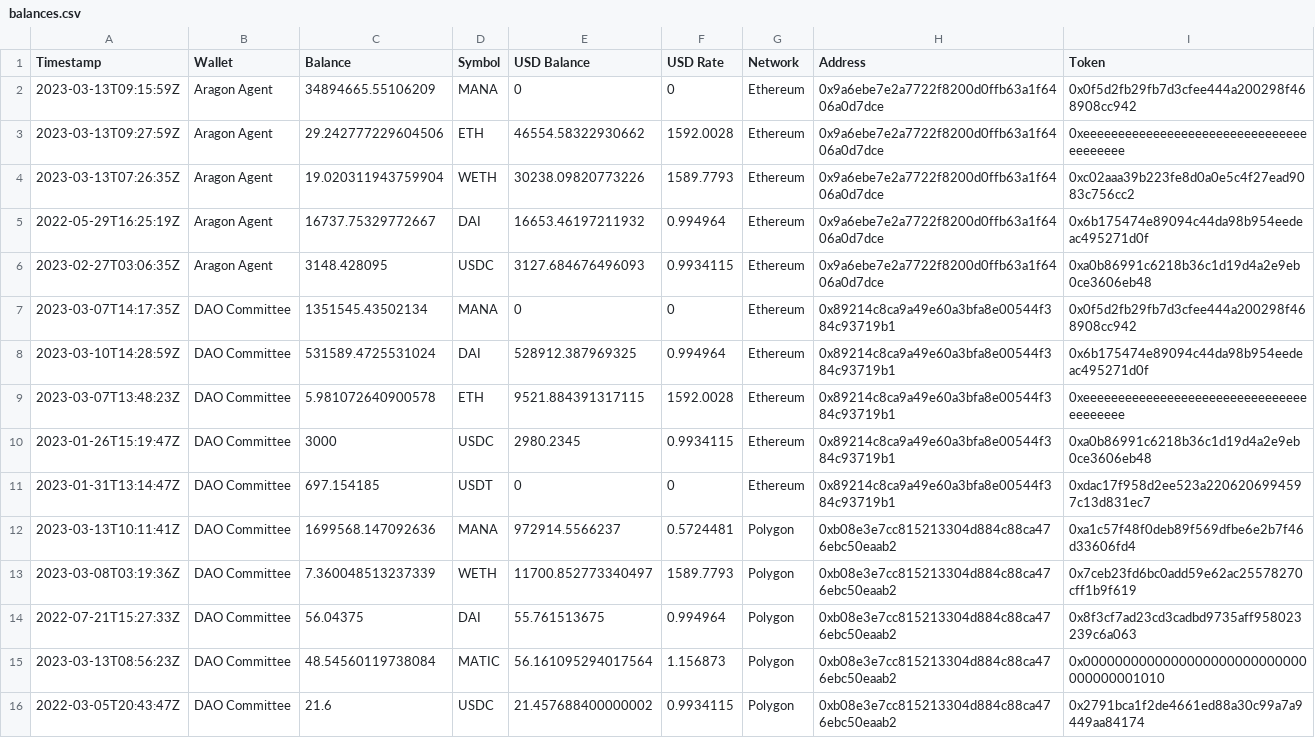
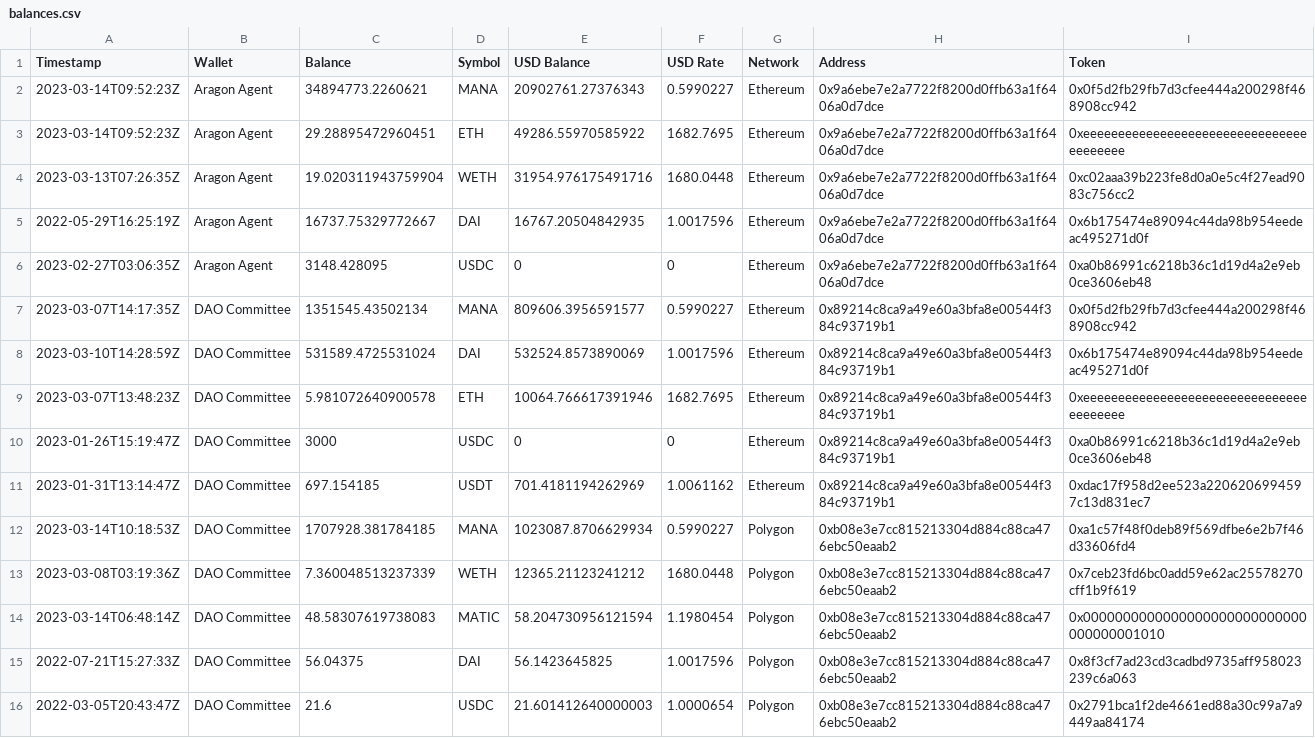
Before and after one commit to 1emu/transparency, a CSV file: balances.csv, drawn as a sheet.

```diff
--- a/balances.csv
+++ b/balances.csv
@@ -1,16 +1,16 @@
 Timestamp,Wallet,Balance,Symbol,USD Balance,USD Rate,Network,Address,Token
-2023-03-13T09:15:59Z,Aragon Agent,34894665.55106209,MANA,0,0,Ethereum,0x9a6ebe7e2a7722f8200d0ffb63a1f6406a0d7dce,0x0f5d2fb29fb7d3cfee444a200298f468908cc942
-2023-03-13T09:27:59Z,Aragon Agent,29.242777229604506,ETH,46554.58322930662,1592.0028,Ethereum,0x9a6ebe7e2a7722f8200d0ffb63a1f6406a0d7dce,0xeeeeeeeeeeeeeeeeeeeeeeeeeeeeeeeeeeeeeeee
-2023-03-13T07:26:35Z,Aragon Agent,19.020311943759904,WETH,30238.09820773226,1589.7793,Ethereum,0x9a6ebe7e2a7722f8200d0ffb63a1f6406a0d7dce,0xc02aaa39b223fe8d0a0e5c4f27ead9083c756cc2
-2022-05-29T16:25:19Z,Aragon Agent,16737.75329772667,DAI,16653.46197211932,0.994964,Ethereum,0x9a6ebe7e2a7722f8200d0ffb63a1f6406a0d7dce,0x6b175474e89094c44da98b954eedeac495271d0f
-2023-02-27T03:06:35Z,Aragon Agent,3148.428095,USDC,3127.684676496093,0.9934115,Ethereum,0x9a6ebe7e2a7722f8200d0ffb63a1f6406a0d7dce,0xa0b86991c6218b36c1d19d4a2e9eb0ce3606eb48
-2023-03-07T14:17:35Z,DAO Committee,1351545.43502134,MANA,0,0,Ethereum,0x89214c8ca9a49e60a3bfa8e00544f384c93719b1,0x0f5d2fb29fb7d3cfee444a200298f468908cc942
-2023-03-10T14:28:59Z,DAO Committee,531589.4725531024,DAI,528912.387969325,0.994964,Ethereum,0x89214c8ca9a49e60a3bfa8e00544f384c93719b1,0x6b175474e89094c44da98b954eedeac495271d0f
-2023-03-07T13:48:23Z,DAO Committee,5.981072640900578,ETH,9521.884391317115,1592.0028,Ethereum,0x89214c8ca9a49e60a3bfa8e00544f384c93719b1,0xeeeeeeeeeeeeeeeeeeeeeeeeeeeeeeeeeeeeeeee
-2023-01-26T15:19:47Z,DAO Committee,3000,USDC,2980.2345,0.9934115,Ethereum,0x89214c8ca9a49e60a3bfa8e00544f384c93719b1,0xa0b86991c6218b36c1d19d4a2e9eb0ce3606eb48
-2023-01-31T13:14:47Z,DAO Committee,697.154185,USDT,0,0,Ethereum,0x89214c8ca9a49e60a3bfa8e00544f384c93719b1,0xdac17f958d2ee523a2206206994597c13d831ec7
-2023-03-13T10:11:41Z,DAO Committee,1699568.147092636,MANA,972914.5566237,0.5724481,Polygon,0xb08e3e7cc815213304d884c88ca476ebc50eaab2,0xa1c57f48f0deb89f569dfbe6e2b7f46d33606fd4
-2023-03-08T03:19:36Z,DAO Committee,7.360048513237339,WETH,11700.852773340497,1589.7793,Polygon,0xb08e3e7cc815213304d884c88ca476ebc50eaab2,0x7ceb23fd6bc0add59e62ac25578270cff1b9f619
-2022-07-21T15:27:33Z,DAO Committee,56.04375,DAI,55.761513675,0.994964,Polygon,0xb08e3e7cc815213304d884c88ca476ebc50eaab2,0x8f3cf7ad23cd3cadbd9735aff958023239c6a063
-2023-03-13T08:56:23Z,DAO Committee,48.54560119738084,MATIC,56.161095294017564,1.156873,Polygon,0xb08e3e7cc815213304d884c88ca476ebc50eaab2,0x0000000000000000000000000000000000001010
-2022-03-05T20:43:47Z,DAO Committee,21.6,USDC,21.457688400000002,0.9934115,Polygon,0xb08e3e7cc815213304d884c88ca476ebc50eaab2,0x2791bca1f2de4661ed88a30c99a7a9449aa84174
+2023-03-14T09:52:23Z,Aragon Agent,34894773.2260621,MANA,20902761.27376343,0.5990227,Ethereum,0x9a6ebe7e2a7722f8200d0ffb63a1f6406a0d7dce,0x0f5d2fb29fb7d3cfee444a200298f468908cc942
+2023-03-14T09:52:23Z,Aragon Agent,29.28895472960451,ETH,49286.55970585922,1682.7695,Ethereum,0x9a6ebe7e2a7722f8200d0ffb63a1f6406a0d7dce,0xeeeeeeeeeeeeeeeeeeeeeeeeeeeeeeeeeeeeeeee
+2023-03-13T07:26:35Z,Aragon Agent,19.020311943759904,WETH,31954.976175491716,1680.0448,Ethereum,0x9a6ebe7e2a7722f8200d0ffb63a1f6406a0d7dce,0xc02aaa39b223fe8d0a0e5c4f27ead9083c756cc2
+2022-05-29T16:25:19Z,Aragon Agent,16737.75329772667,DAI,16767.20504842935,1.0017596,Ethereum,0x9a6ebe7e2a7722f8200d0ffb63a1f6406a0d7dce,0x6b175474e89094c44da98b954eedeac495271d0f
+2023-02-27T03:06:35Z,Aragon Agent,3148.428095,USDC,0,0,Ethereum,0x9a6ebe7e2a7722f8200d0ffb63a1f6406a0d7dce,0xa0b86991c6218b36c1d19d4a2e9eb0ce3606eb48
+2023-03-07T14:17:35Z,DAO Committee,1351545.43502134,MANA,809606.3956591577,0.5990227,Ethereum,0x89214c8ca9a49e60a3bfa8e00544f384c93719b1,0x0f5d2fb29fb7d3cfee444a200298f468908cc942
+2023-03-10T14:28:59Z,DAO Committee,531589.4725531024,DAI,532524.8573890069,1.0017596,Ethereum,0x89214c8ca9a49e60a3bfa8e00544f384c93719b1,0x6b175474e89094c44da98b954eedeac495271d0f
+2023-03-07T13:48:23Z,DAO Committee,5.981072640900578,ETH,10064.766617391946,1682.7695,Ethereum,0x89214c8ca9a49e60a3bfa8e00544f384c93719b1,0xeeeeeeeeeeeeeeeeeeeeeeeeeeeeeeeeeeeeeeee
+2023-01-26T15:19:47Z,DAO Committee,3000,USDC,0,0,Ethereum,0x89214c8ca9a49e60a3bfa8e00544f384c93719b1,0xa0b86991c6218b36c1d19d4a2e9eb0ce3606eb48
+2023-01-31T13:14:47Z,DAO Committee,697.154185,USDT,701.4181194262969,1.0061162,Ethereum,0x89214c8ca9a49e60a3bfa8e00544f384c93719b1,0xdac17f958d2ee523a2206206994597c13d831ec7
+2023-03-14T10:18:53Z,DAO Committee,1707928.381784185,MANA,1023087.8706629934,0.5990227,Polygon,0xb08e3e7cc815213304d884c88ca476ebc50eaab2,0xa1c57f48f0deb89f569dfbe6e2b7f46d33606fd4
+2023-03-08T03:19:36Z,DAO Committee,7.360048513237339,WETH,12365.21123241212,1680.0448,Polygon,0xb08e3e7cc815213304d884c88ca476ebc50eaab2,0x7ceb23fd6bc0add59e62ac25578270cff1b9f619
+2023-03-14T06:48:14Z,DAO Committee,48.58307619738083,MATIC,58.204730956121594,1.1980454,Polygon,0xb08e3e7cc815213304d884c88ca476ebc50eaab2,0x0000000000000000000000000000000000001010
+2022-07-21T15:27:33Z,DAO Committee,56.04375,DAI,56.1423645825,1.0017596,Polygon,0xb08e3e7cc815213304d884c88ca476ebc50eaab2,0x8f3cf7ad23cd3cadbd9735aff958023239c6a063
+2022-03-05T20:43:47Z,DAO Committee,21.6,USDC,21.601412640000003,1.0000654,Polygon,0xb08e3e7cc815213304d884c88ca476ebc50eaab2,0x2791bca1f2de4661ed88a30c99a7a9449aa84174
```
Also changed, not shown: collections.csv, grants.csv, 16 other files.
